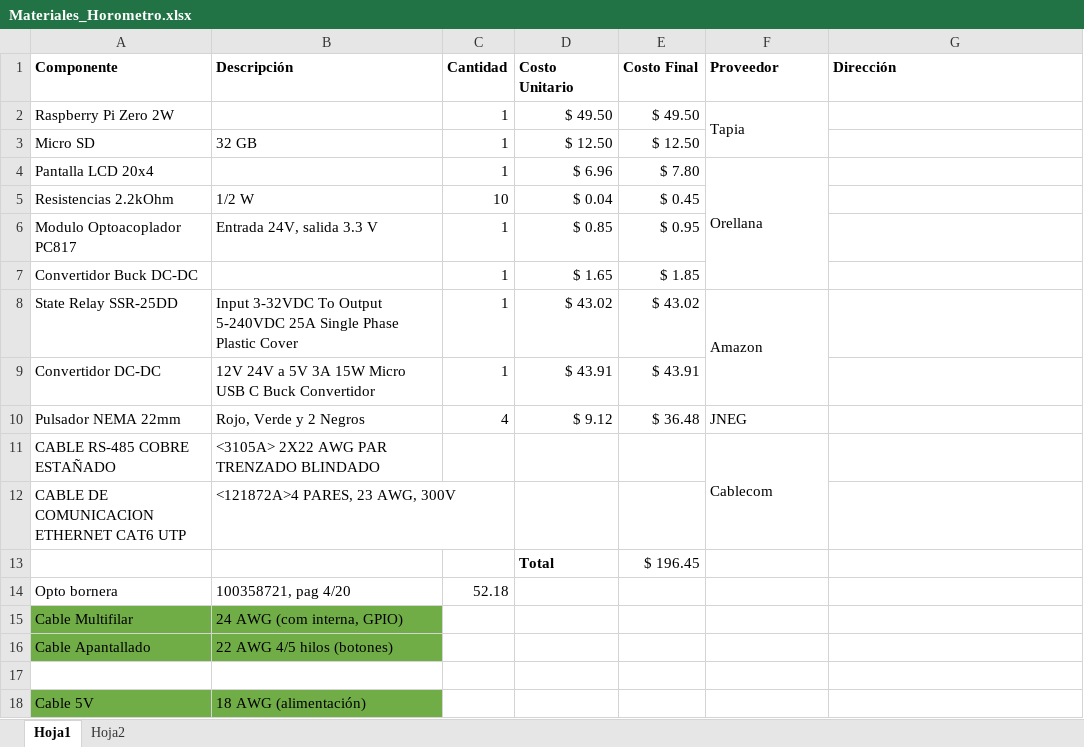
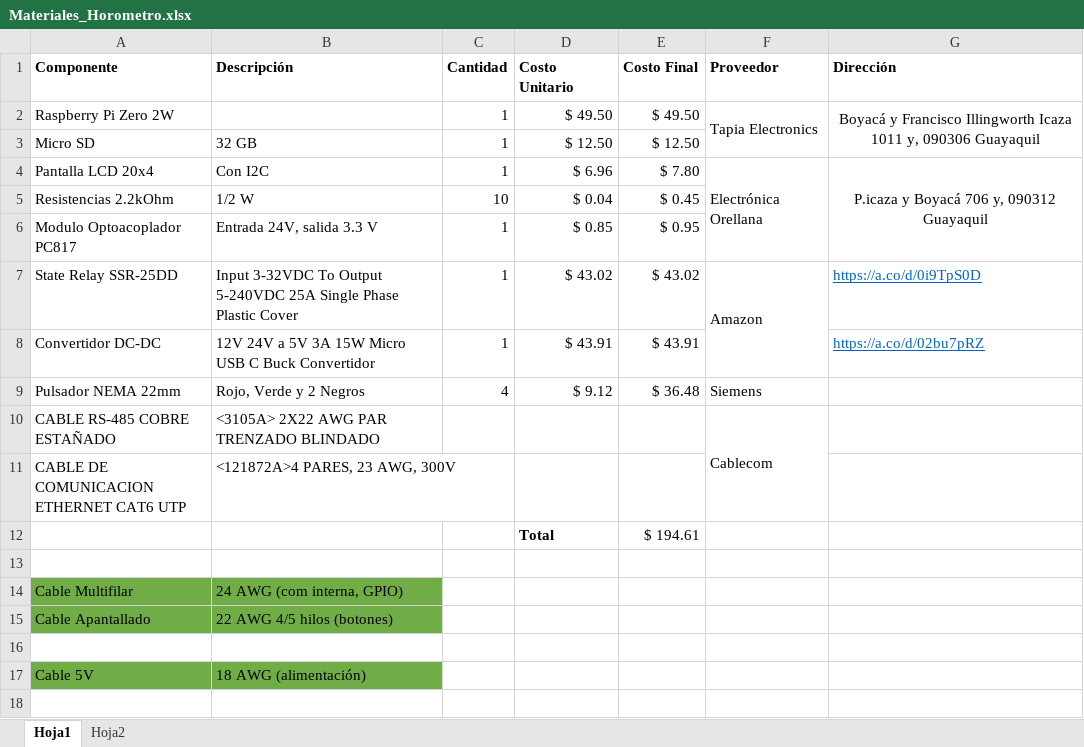
Before and after one commit to IvanCG14/horometer, an Excel workbook: Materiales_Horometro.xlsx, sheet Hoja1, drawn as a sheet; values as stored, in another font and other column widths than the file's, no borders; removed rows and columns are numbered as before the commit, all else as after; the diff names each change by its address in the sheet, - before the commit and + after, or states it on an @@ line.

```diff
--- a/Materiales_Horometro.xlsx (sheet Hoja1)
+++ b/Materiales_Horometro.xlsx (sheet Hoja1)
-F2 (Proveedor): Tapia
+F2 (Proveedor): Tapia Electronics
-G2 (Dirección): (empty)
+G2 (Dirección): Boyacá y Francisco Illingworth Icaza 1011 y, 090306 Guayaquil
+G2:G3 merged
-B4 (Descripción): (empty)
+B4 (Descripción): Con I2C
-F4 (Proveedor): Orellana
+F4 (Proveedor): Electrónica Orellana
-G4 (Dirección): (empty)
+G4 (Dirección): P.icaza y Boyacá 706 y, 090312 Guayaquil
+G4:G6 merged
-row 7: Convertidor Buck DC-DC |  | 1 | $ 1.65 | $ 1.85
-G7 (Dirección): (empty)
+G7 (Dirección): https://a.co/d/0i9TpS0D
-G8 (Dirección): (empty)
+G8 (Dirección): https://a.co/d/02bu7pRZ
-F9 (Proveedor): JNEG
+F9 (Proveedor): Siemens
-E12 (Costo Final): $ 196.45
+E12 (Costo Final): $ 194.61
-row 13: Opto bornera | 100358721, pag 4/20 | 52.18
+row 13: (empty)
```
Also changed, not shown: formulas that keep their value, 3 other files.
